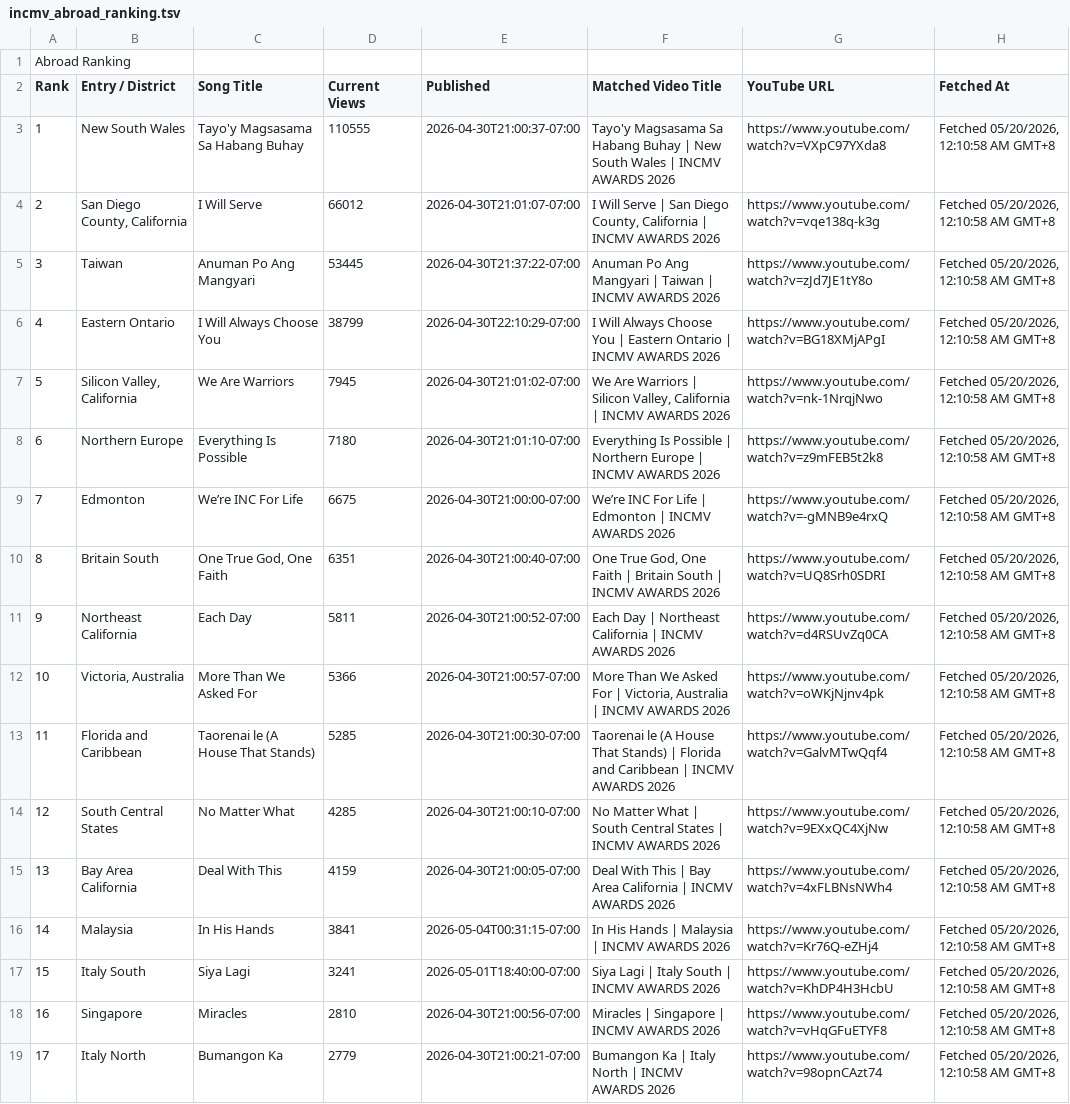
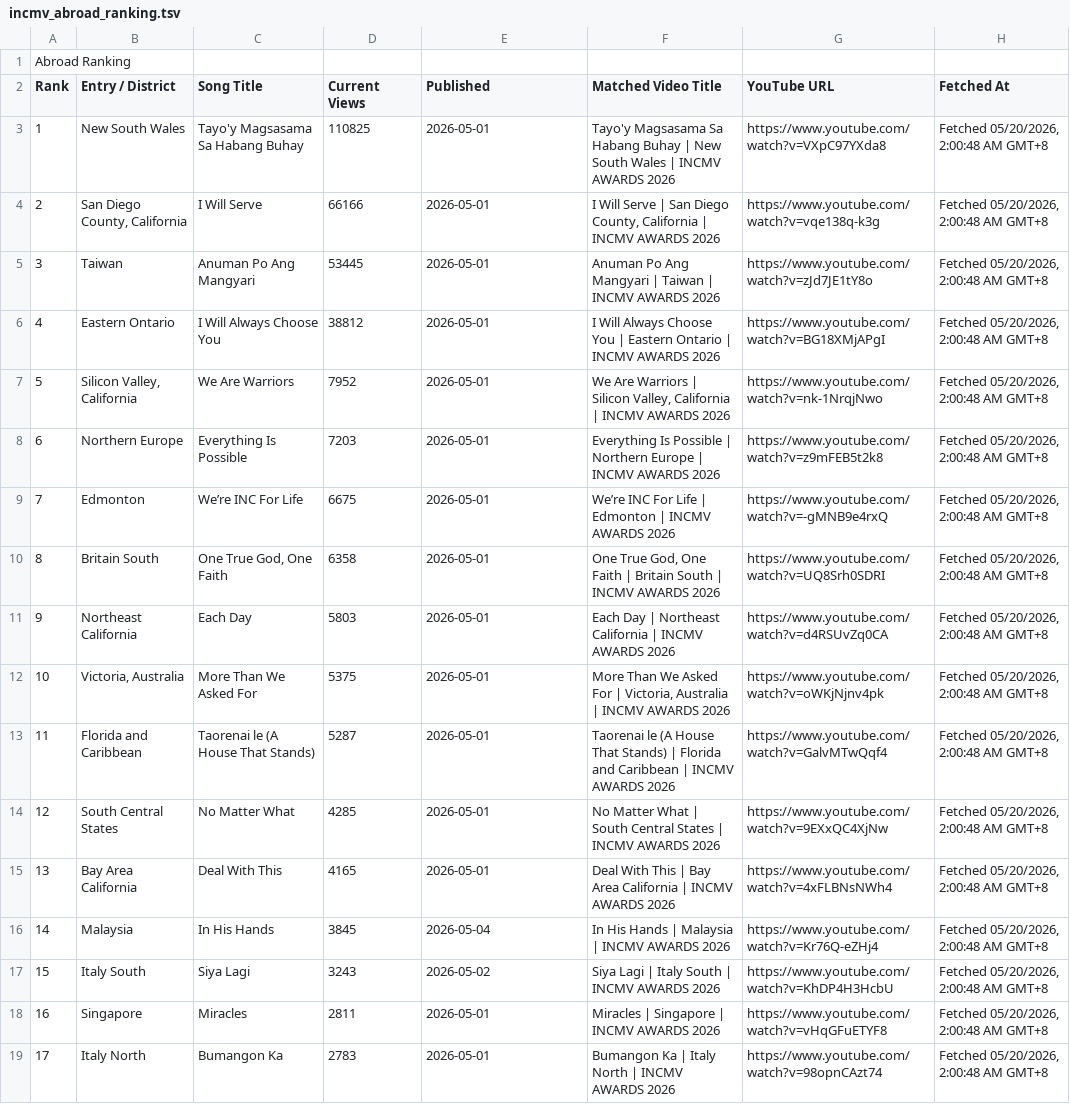
Before and after one commit to Yanchiee/incmv-live-dashboard, a TSV file: data/incmv_abroad_ranking.tsv, drawn as a sheet; only a part is shown; the diff covers the shown part only; the diff names each change by its address in the sheet, - before the commit and + after, or states it on an @@ line.

```diff
--- a/data/incmv_abroad_ranking.tsv
+++ b/data/incmv_abroad_ranking.tsv
-D3 (Current Views): 110555
+D3 (Current Views): 110825
-E3 (Published): 2026-04-30T21:00:37-07:00
+E3 (Published): 2026-05-01
-H3:H19 (Fetched At): Fetched 05/20/2026, 12:10:58 AM GMT+8
+H3:H19 (Fetched At): Fetched 05/20/2026, 2:00:48 AM GMT+8
-D4 (Current Views): 66012
+D4 (Current Views): 66166
-E4 (Published): 2026-04-30T21:01:07-07:00
+E4 (Published): 2026-05-01
-E5 (Published): 2026-04-30T21:37:22-07:00
+E5 (Published): 2026-05-01
-D6 (Current Views): 38799
+D6 (Current Views): 38812
-E6 (Published): 2026-04-30T22:10:29-07:00
+E6 (Published): 2026-05-01
-D7 (Current Views): 7945
+D7 (Current Views): 7952
-E7 (Published): 2026-04-30T21:01:02-07:00
+E7 (Published): 2026-05-01
-D8 (Current Views): 7180
+D8 (Current Views): 7203
-E8 (Published): 2026-04-30T21:01:10-07:00
+E8 (Published): 2026-05-01
-E9 (Published): 2026-04-30T21:00:00-07:00
+E9 (Published): 2026-05-01
-D10 (Current Views): 6351
+D10 (Current Views): 6358
-E10 (Published): 2026-04-30T21:00:40-07:00
+E10 (Published): 2026-05-01
-D11 (Current Views): 5811
+D11 (Current Views): 5803
-E11 (Published): 2026-04-30T21:00:52-07:00
+E11 (Published): 2026-05-01
-D12 (Current Views): 5366
+D12 (Current Views): 5375
-E12 (Published): 2026-04-30T21:00:57-07:00
+E12 (Published): 2026-05-01
-D13 (Current Views): 5285
+D13 (Current Views): 5287
-E13 (Published): 2026-04-30T21:00:30-07:00
+E13 (Published): 2026-05-01
-E14 (Published): 2026-04-30T21:00:10-07:00
+E14 (Published): 2026-05-01
-D15 (Current Views): 4159
+D15 (Current Views): 4165
-E15 (Published): 2026-04-30T21:00:05-07:00
+E15 (Published): 2026-05-01
-D16 (Current Views): 3841
+D16 (Current Views): 3845
-E16 (Published): 2026-05-04T00:31:15-07:00
+E16 (Published): 2026-05-04
-D17 (Current Views): 3241
+D17 (Current Views): 3243
-E17 (Published): 2026-05-01T18:40:00-07:00
+E17 (Published): 2026-05-02
-D18 (Current Views): 2810
+D18 (Current Views): 2811
-E18 (Published): 2026-04-30T21:00:56-07:00
+E18 (Published): 2026-05-01
-D19 (Current Views): 2779
+D19 (Current Views): 2783
-E19 (Published): 2026-04-30T21:00:21-07:00
+E19 (Published): 2026-05-01
```
Also changed, not shown: 68 edited cells elsewhere in this file, data/incmv_global_ranking.tsv, data/incmv_luzon_ranking.tsv, 10 other files.
